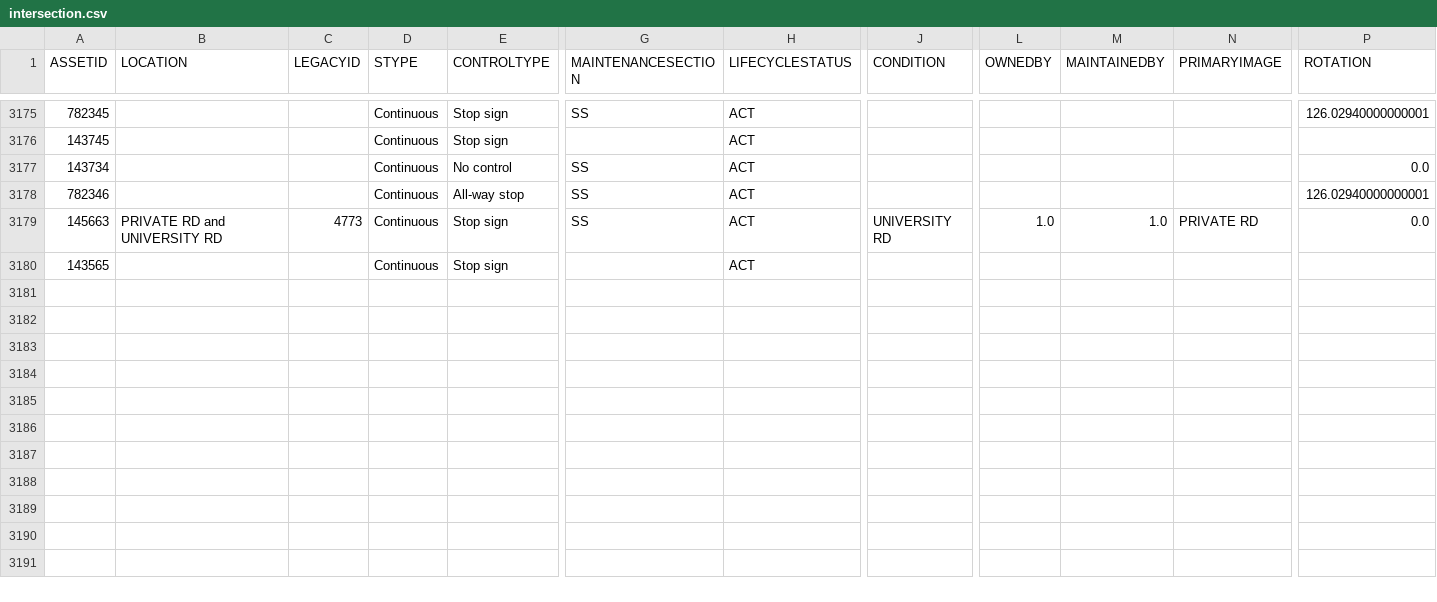
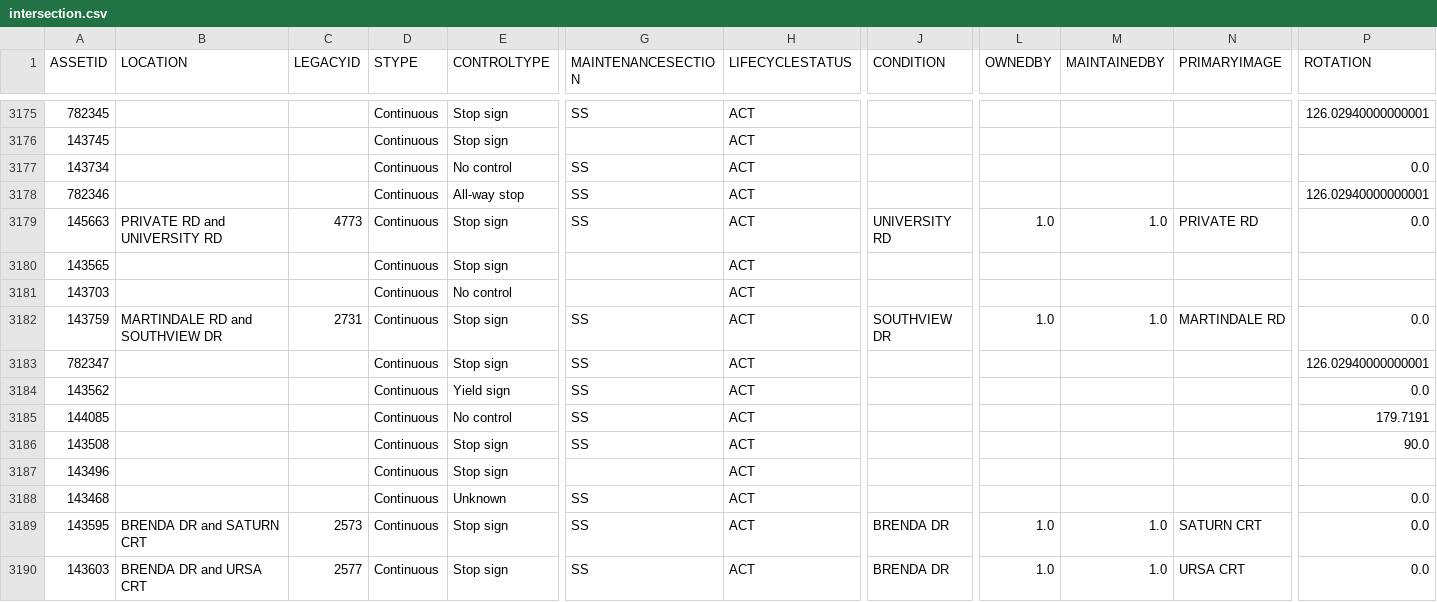
Before and after one commit to official-tisao/route-optimisation-mst, a CSV file: intersection.csv, drawn as a sheet; only a part is shown, gaps mark what is left out; rows hold the shown columns only; the diff names each change by its address in the sheet, - before the commit and + after, or states it on an @@ line.

Commit message:
Add intersection data records

```diff
--- a/intersection.csv
+++ b/intersection.csv
+row 3181: 143703 |  |  | Continuous | No control |  | ACT
+row 3182: 143759 | MARTINDALE RD and SOUTHVIEW DR | 2731 | Continuous | Stop sign | SS | ACT | SOUTHVIEW DR | 1.0 | 1.0 | MARTINDALE RD | 0.0
+row 3183: 782347 |  |  | Continuous | Stop sign | SS | ACT |  |  |  |  | 126.02940000000001
+row 3184: 143562 |  |  | Continuous | Yield sign | SS | ACT |  |  |  |  | 0.0
+row 3185: 144085 |  |  | Continuous | No control | SS | ACT |  |  |  |  | 179.7191
+row 3186: 143508 |  |  | Continuous | Stop sign | SS | ACT |  |  |  |  | 90.0
+row 3187: 143496 |  |  | Continuous | Stop sign |  | ACT
+row 3188: 143468 |  |  | Continuous | Unknown | SS | ACT |  |  |  |  | 0.0
+row 3189: 143595 | BRENDA DR and SATURN CRT | 2573 | Continuous | Stop sign | SS | ACT | BRENDA DR | 1.0 | 1.0 | SATURN CRT | 0.0
+row 3190: 143603 | BRENDA DR and URSA CRT | 2577 | Continuous | Stop sign | SS | ACT | BRENDA DR | 1.0 | 1.0 | URSA CRT | 0.0
```
